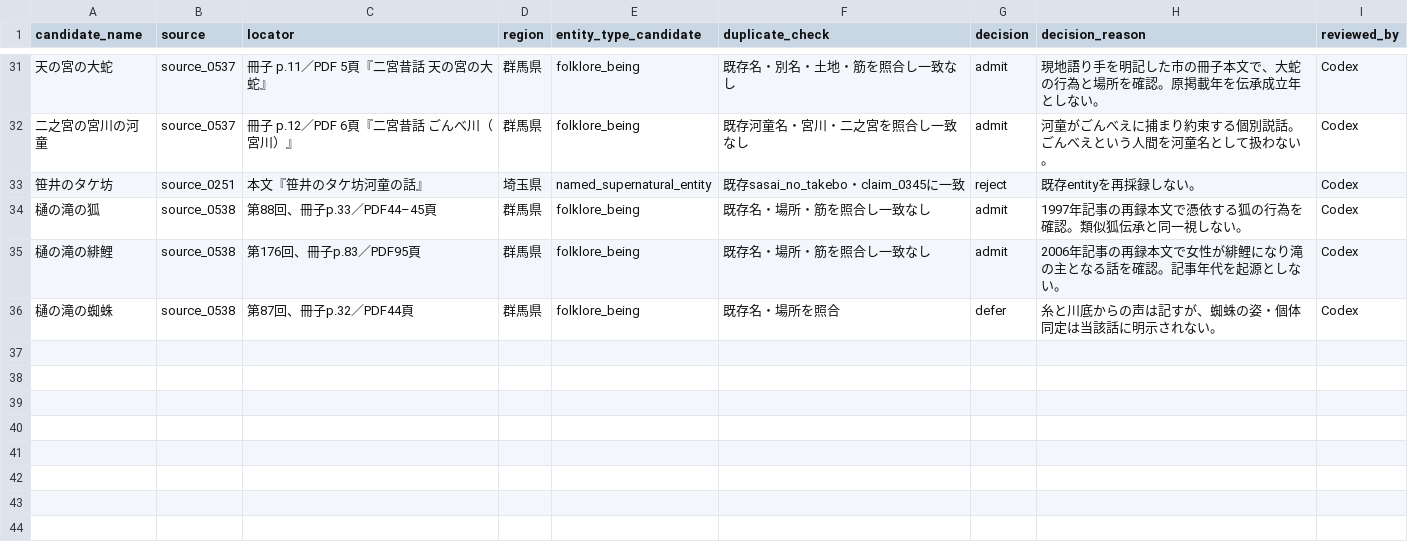
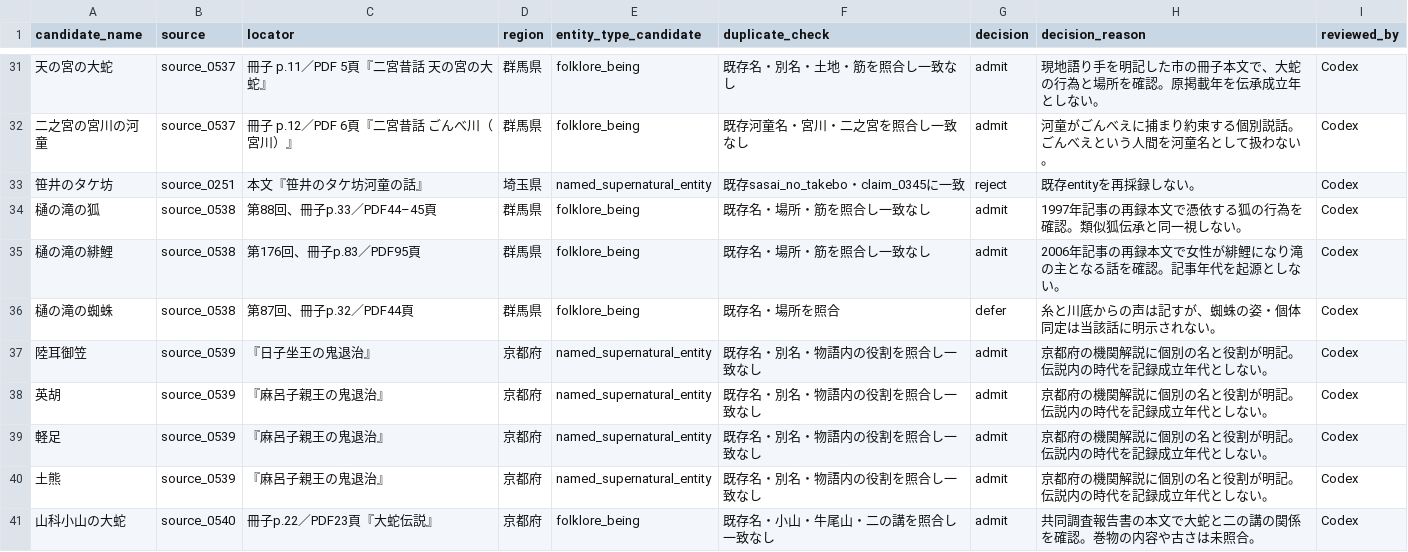
Before and after one commit to Anko-romochi/japan-yokai-index, a CSV file: research/long-run-1000/candidate-queue-0750.csv, drawn as a sheet; only a part is shown, gaps mark what is left out.

Commit message:
Index five Kyoto source-linked figures

```diff
--- a/research/long-run-1000/candidate-queue-0750.csv
+++ b/research/long-run-1000/candidate-queue-0750.csv
@@ -36 +36,6 @@ candidate_name,source,locator,region,entity_type_candidate,duplicate_check,decis
 樋の滝の蜘蛛,source_0538,第87回、冊子p.32／PDF44頁,群馬県,folklore_being,既存名・場所を照合,defer,糸と川底からの声は記すが、蜘蛛の姿・個体同定は当該話に明示されない。,Codex
+陸耳御笠,source_0539,『日子坐王の鬼退治』,京都府,named_supernatural_entity,既存名・別名・物語内の役割を照合し一致なし,admit,京都府の機関解説に個別の名と役割が明記。伝説内の時代を記録成立年代としない。,Codex
+英胡,source_0539,『麻呂子親王の鬼退治』,京都府,named_supernatural_entity,既存名・別名・物語内の役割を照合し一致なし,admit,京都府の機関解説に個別の名と役割が明記。伝説内の時代を記録成立年代としない。,Codex
+軽足,source_0539,『麻呂子親王の鬼退治』,京都府,named_supernatural_entity,既存名・別名・物語内の役割を照合し一致なし,admit,京都府の機関解説に個別の名と役割が明記。伝説内の時代を記録成立年代としない。,Codex
+土熊,source_0539,『麻呂子親王の鬼退治』,京都府,named_supernatural_entity,既存名・別名・物語内の役割を照合し一致なし,admit,京都府の機関解説に個別の名と役割が明記。伝説内の時代を記録成立年代としない。,Codex
+山科小山の大蛇,source_0540,冊子p.22／PDF23頁『大蛇伝説』,京都府,folklore_being,既存名・小山・牛尾山・二の講を照合し一致なし,admit,共同調査報告書の本文で大蛇と二の講の関係を確認。巻物の内容や古さは未照合。,Codex
```
Also changed, not shown: 3 other files.
